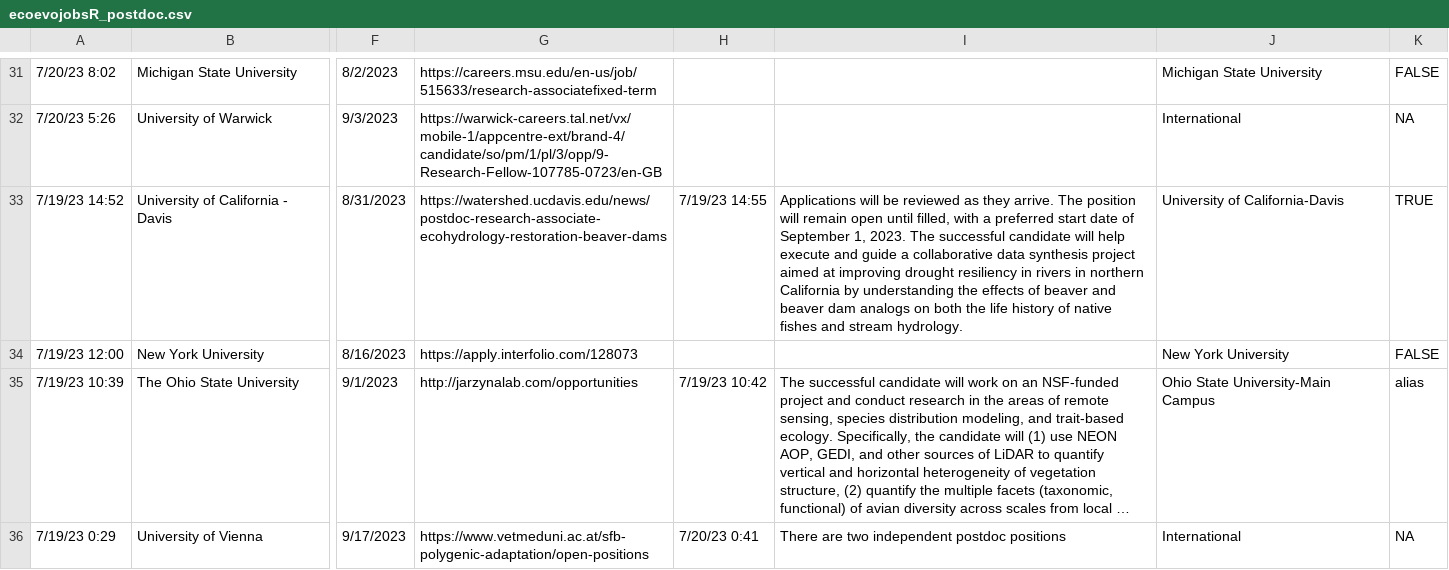
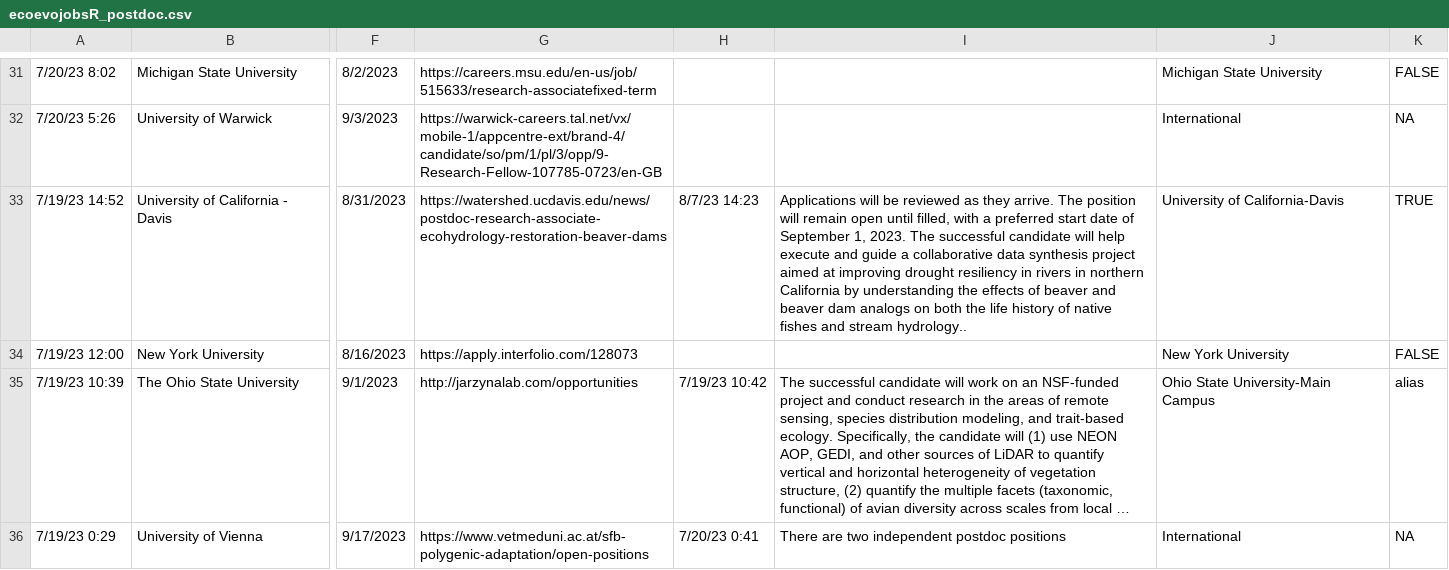
Before and after one commit to eddelbuettel/ecoevojobsR, a CSV file: data-raw/ecoevojobsR_postdoc.csv, drawn as a sheet; only a part is shown, gaps mark what is left out; long unchanged cells end in …; the diff names each change by its address in the sheet, - before the commit and + after, or states it on an @@ line.

```diff
--- a/data-raw/ecoevojobsR_postdoc.csv
+++ b/data-raw/ecoevojobsR_postdoc.csv
-H33: 7/19/23 14:55
+H33: 8/7/23 14:23
-I33: …and stream hydrology.
+I33: …and stream hydrology..
```
Also changed, not shown: data-raw/ecoevojobsR_faculty.csv, 1 other file.
